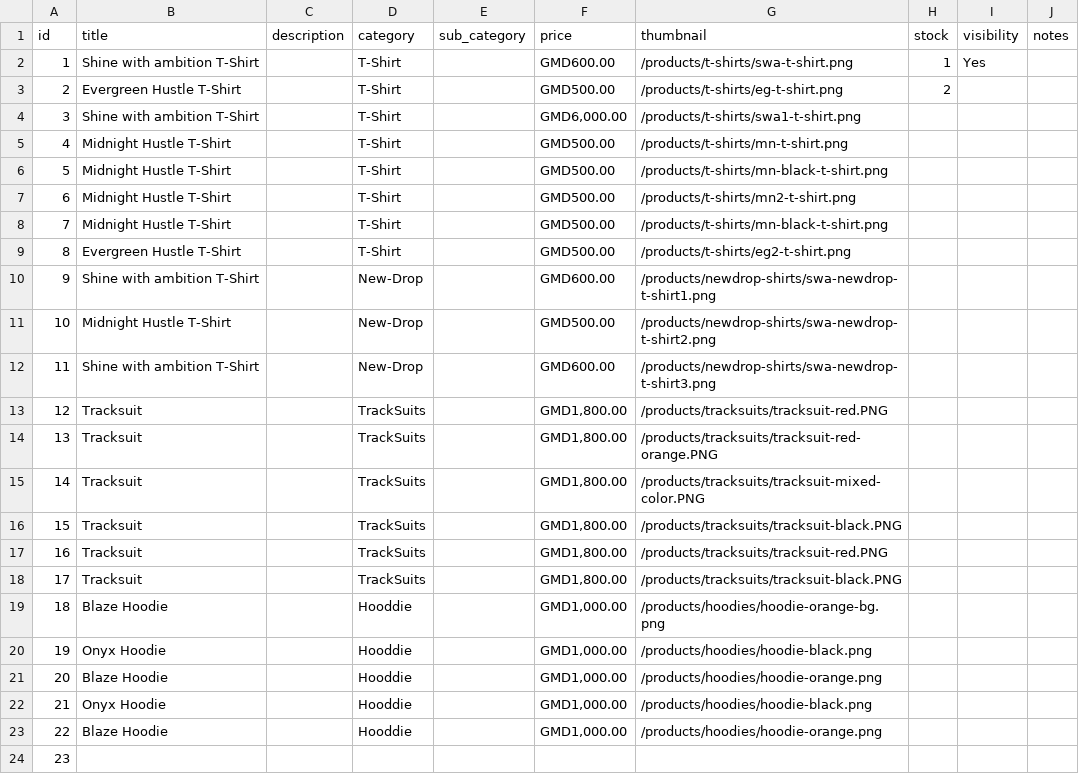
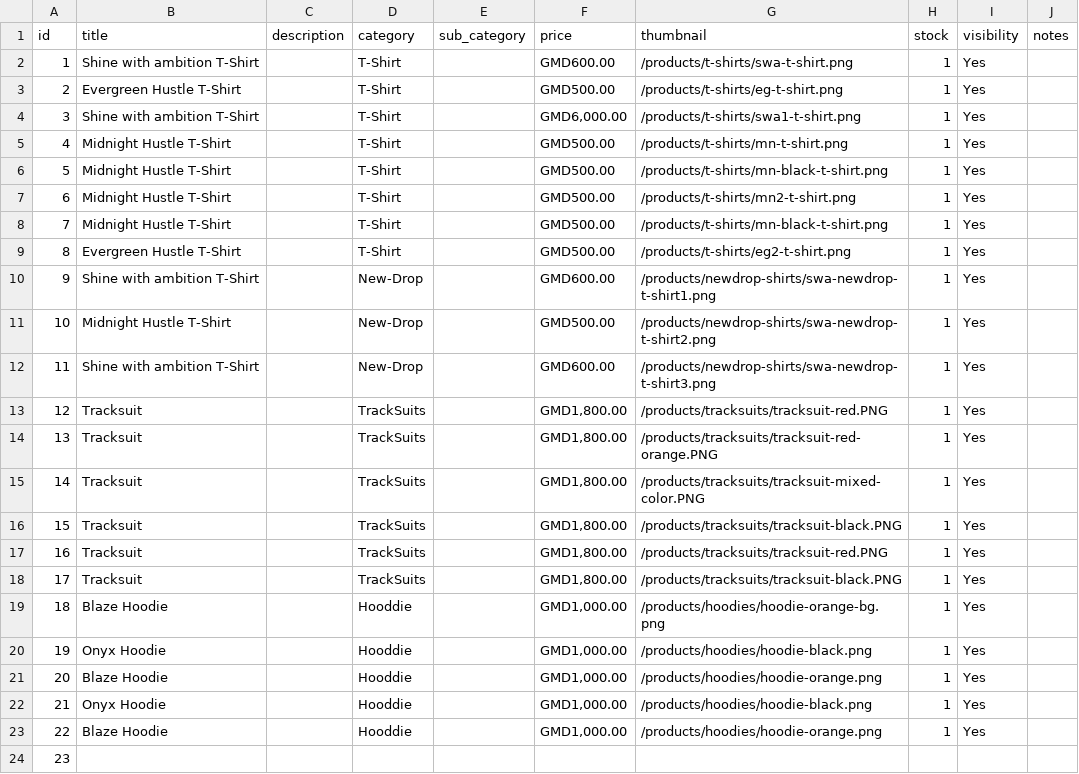
Before and after one commit to karamo10/hustlestargm, a CSV file: _data/products.csv, drawn as a sheet.

```diff
--- a/_data/products.csv
+++ b/_data/products.csv
@@ -2,23 +2,23 @@ id,title,description,category,sub_category,price,thumbnail,stock,visibility,note
 1,Shine with ambition T-Shirt,,T-Shirt,,GMD600.00,/products/t-shirts/swa-t-shirt.png,1,Yes,
-2,Evergreen Hustle T-Shirt,,T-Shirt,,GMD500.00,/products/t-shirts/eg-t-shirt.png,2,,
-3,Shine with ambition T-Shirt,,T-Shirt,,"GMD6,000.00",/products/t-shirts/swa1-t-shirt.png,,,
-4,Midnight Hustle T-Shirt,,T-Shirt,,GMD500.00,/products/t-shirts/mn-t-shirt.png,,,
-5,Midnight Hustle T-Shirt,,T-Shirt,,GMD500.00,/products/t-shirts/mn-black-t-shirt.png,,,
-6,Midnight Hustle T-Shirt,,T-Shirt,,GMD500.00,/products/t-shirts/mn2-t-shirt.png,,,
-7,Midnight Hustle T-Shirt,,T-Shirt,,GMD500.00,/products/t-shirts/mn-black-t-shirt.png,,,
-8,Evergreen Hustle T-Shirt,,T-Shirt,,GMD500.00,/products/t-shirts/eg2-t-shirt.png,,,
-9,Shine with ambition T-Shirt,,New-Drop,,GMD600.00,/products/newdrop-shirts/swa-newdrop-t-shirt1.png,,,
-10,Midnight Hustle T-Shirt,,New-Drop,,GMD500.00,/products/newdrop-shirts/swa-newdrop-t-shirt2.png,,,
-11,Shine with ambition T-Shirt,,New-Drop,,GMD600.00,/products/newdrop-shirts/swa-newdrop-t-shirt3.png,,,
-12,Tracksuit,,TrackSuits,,"GMD1,800.00",/products/tracksuits/tracksuit-red.PNG,,,
-13,Tracksuit,,TrackSuits,,"GMD1,800.00",/products/tracksuits/tracksuit-red-orange.PNG,,,
-14,Tracksuit,,TrackSuits,,"GMD1,800.00",/products/tracksuits/tracksuit-mixed-color.PNG,,,
-15,Tracksuit,,TrackSuits,,"GMD1,800.00",/products/tracksuits/tracksuit-black.PNG,,,
-16,Tracksuit,,TrackSuits,,"GMD1,800.00",/products/tracksuits/tracksuit-red.PNG,,,
-17,Tracksuit,,TrackSuits,,"GMD1,800.00",/products/tracksuits/tracksuit-black.PNG,,,
-18,Blaze Hoodie,,Hooddie,,"GMD1,000.00",/products/hoodies/hoodie-orange-bg.png,,,
-19,Onyx Hoodie,,Hooddie,,"GMD1,000.00",/products/hoodies/hoodie-black.png,,,
-20,Blaze Hoodie,,Hooddie,,"GMD1,000.00",/products/hoodies/hoodie-orange.png,,,
-21,Onyx Hoodie,,Hooddie,,"GMD1,000.00",/products/hoodies/hoodie-black.png,,,
-22,Blaze Hoodie,,Hooddie,,"GMD1,000.00",/products/hoodies/hoodie-orange.png,,,
+2,Evergreen Hustle T-Shirt,,T-Shirt,,GMD500.00,/products/t-shirts/eg-t-shirt.png,1,Yes,
+3,Shine with ambition T-Shirt,,T-Shirt,,"GMD6,000.00",/products/t-shirts/swa1-t-shirt.png,1,Yes,
+4,Midnight Hustle T-Shirt,,T-Shirt,,GMD500.00,/products/t-shirts/mn-t-shirt.png,1,Yes,
+5,Midnight Hustle T-Shirt,,T-Shirt,,GMD500.00,/products/t-shirts/mn-black-t-shirt.png,1,Yes,
+6,Midnight Hustle T-Shirt,,T-Shirt,,GMD500.00,/products/t-shirts/mn2-t-shirt.png,1,Yes,
+7,Midnight Hustle T-Shirt,,T-Shirt,,GMD500.00,/products/t-shirts/mn-black-t-shirt.png,1,Yes,
+8,Evergreen Hustle T-Shirt,,T-Shirt,,GMD500.00,/products/t-shirts/eg2-t-shirt.png,1,Yes,
+9,Shine with ambition T-Shirt,,New-Drop,,GMD600.00,/products/newdrop-shirts/swa-newdrop-t-shirt1.png,1,Yes,
+10,Midnight Hustle T-Shirt,,New-Drop,,GMD500.00,/products/newdrop-shirts/swa-newdrop-t-shirt2.png,1,Yes,
+11,Shine with ambition T-Shirt,,New-Drop,,GMD600.00,/products/newdrop-shirts/swa-newdrop-t-shirt3.png,1,Yes,
+12,Tracksuit,,TrackSuits,,"GMD1,800.00",/products/tracksuits/tracksuit-red.PNG,1,Yes,
+13,Tracksuit,,TrackSuits,,"GMD1,800.00",/products/tracksuits/tracksuit-red-orange.PNG,1,Yes,
+14,Tracksuit,,TrackSuits,,"GMD1,800.00",/products/tracksuits/tracksuit-mixed-color.PNG,1,Yes,
+15,Tracksuit,,TrackSuits,,"GMD1,800.00",/products/tracksuits/tracksuit-black.PNG,1,Yes,
+16,Tracksuit,,TrackSuits,,"GMD1,800.00",/products/tracksuits/tracksuit-red.PNG,1,Yes,
+17,Tracksuit,,TrackSuits,,"GMD1,800.00",/products/tracksuits/tracksuit-black.PNG,1,Yes,
+18,Blaze Hoodie,,Hooddie,,"GMD1,000.00",/products/hoodies/hoodie-orange-bg.png,1,Yes,
+19,Onyx Hoodie,,Hooddie,,"GMD1,000.00",/products/hoodies/hoodie-black.png,1,Yes,
+20,Blaze Hoodie,,Hooddie,,"GMD1,000.00",/products/hoodies/hoodie-orange.png,1,Yes,
+21,Onyx Hoodie,,Hooddie,,"GMD1,000.00",/products/hoodies/hoodie-black.png,1,Yes,
+22,Blaze Hoodie,,Hooddie,,"GMD1,000.00",/products/hoodies/hoodie-orange.png,1,Yes,
 23,,,,,,,,,
```
Also changed, not shown: 3 other files.
